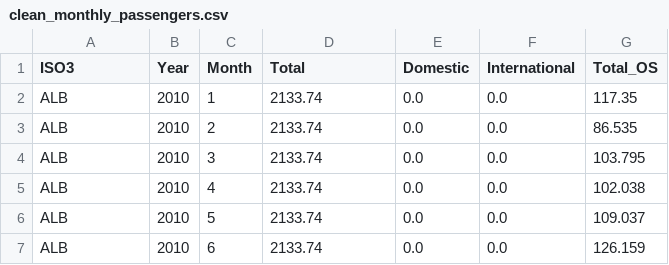
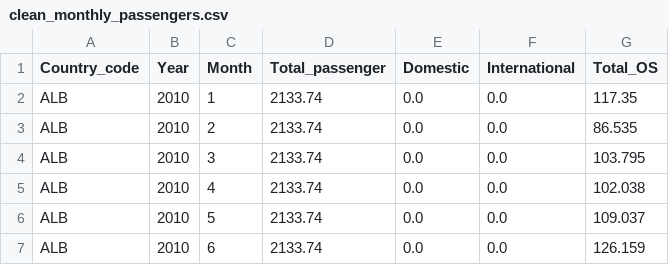
Before and after one commit to HascoVice/Global_holidays, a CSV file: Backend/data/processed/clean_monthly_passengers.csv, drawn as a sheet; only a part is shown.

Commit message:
import data and update data_cleaning

```diff
--- a/Backend/data/processed/clean_monthly_passengers.csv
+++ b/Backend/data/processed/clean_monthly_passengers.csv
@@ -1,2 +1,2 @@
-ISO3,Year,Month,Total,Domestic,International,Total_OS
+Country_code,Year,Month,Total_passenger,Domestic,International,Total_OS
 ALB,2010,1,2133.74,0.0,0.0,117.35
```
Also changed, not shown: 5 other files.
